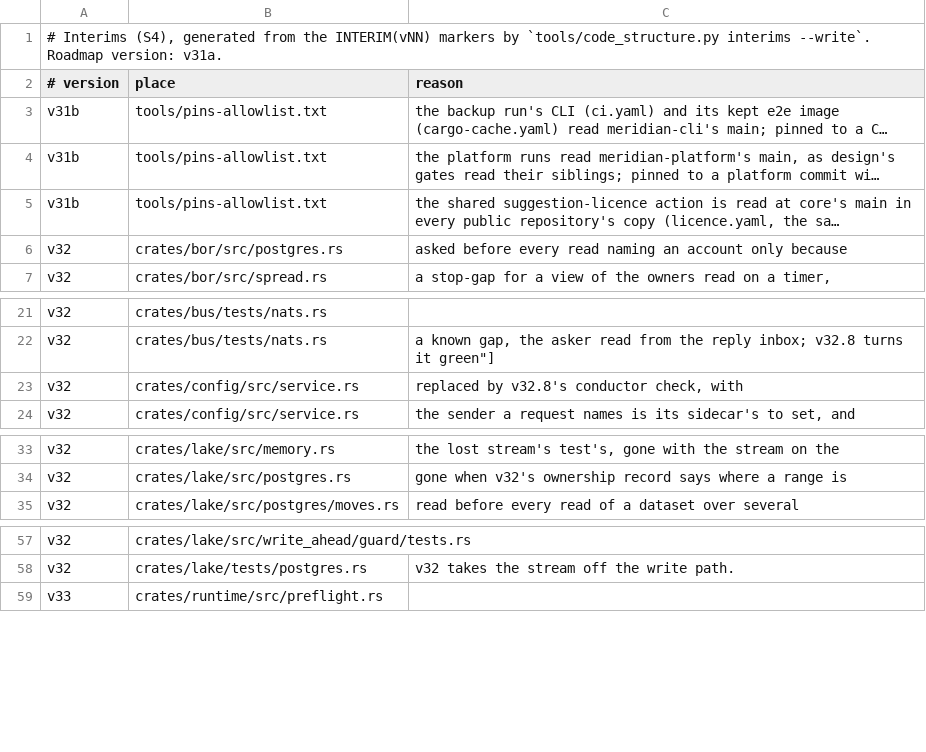
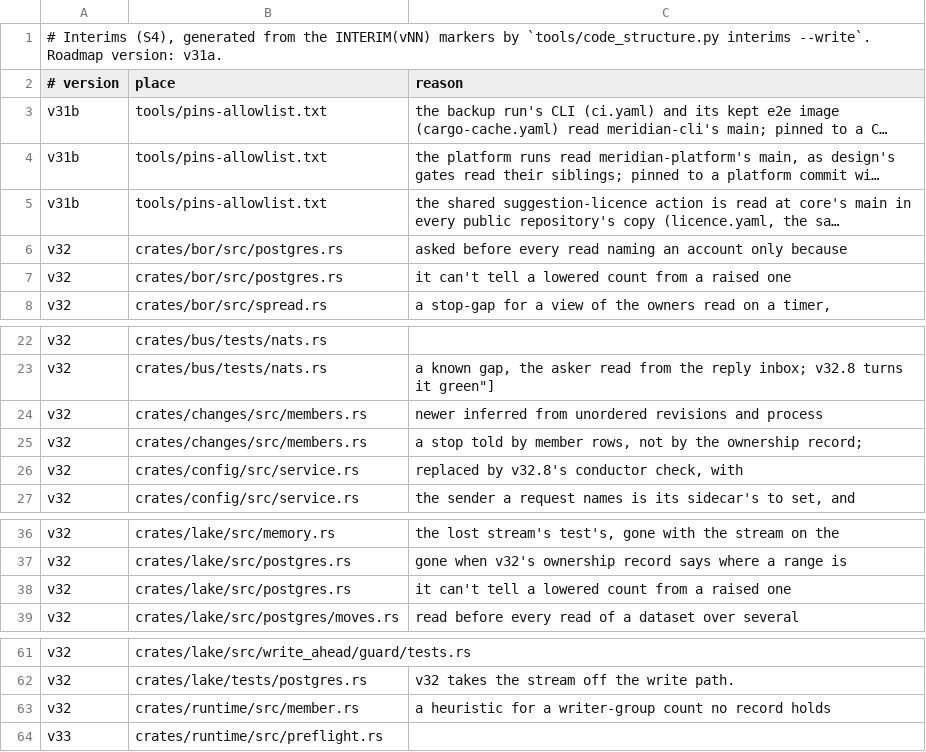
Before and after one commit to open-meridian/meridian-core, a TSV file: tools/interims.tsv, drawn as a sheet; only a part is shown, gaps mark what is left out; long unchanged cells end in …; the diff names each change by its address in the sheet, - before the commit and + after, or states it on an @@ line.

```diff
--- a/tools/interims.tsv
+++ b/tools/interims.tsv
+row 7: v32 | crates/bor/src/postgres.rs | it can't tell a lowered count from a raised one
+row 24: v32 | crates/changes/src/members.rs | newer inferred from unordered revisions and process
+row 25: v32 | crates/changes/src/members.rs | a stop told by member rows, not by the ownership record;
+row 38: v32 | crates/lake/src/postgres.rs | it can't tell a lowered count from a raised one
+row 63: v32 | crates/runtime/src/member.rs | a heuristic for a writer-group count no record holds
```
